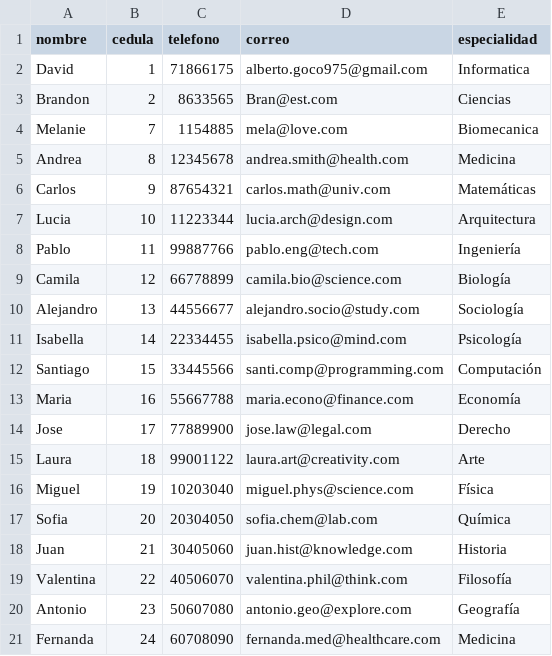
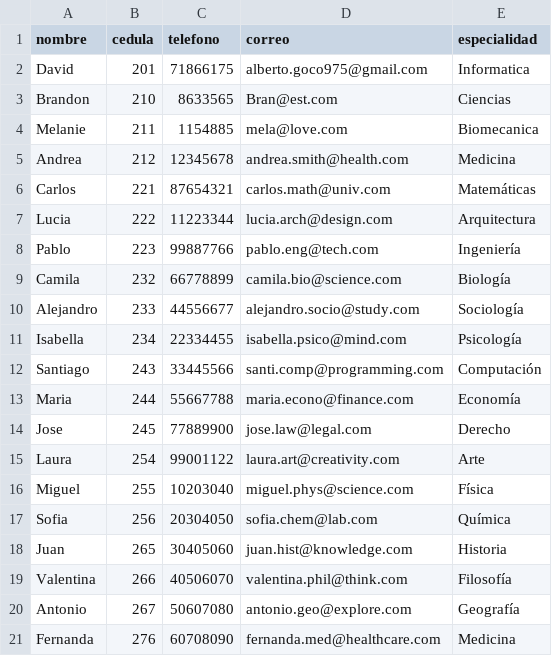
Before and after one commit to Bloodiewormer/Proyecto-2-Progra-1, a CSV file: Proyecto 2 Escuela 1.2/Estudiantes.csv, drawn as a sheet.

```diff
--- a/Proyecto 2 Escuela 1.2/Estudiantes.csv
+++ b/Proyecto 2 Escuela 1.2/Estudiantes.csv
@@ -1,21 +1,21 @@
 nombre,cedula,telefono,correo,especialidad
-David,1,71866175,alberto.goco975@gmail.com,Informatica
-Brandon,2,8633565,Bran@est.com,Ciencias
-Melanie,7,1154885,mela@love.com,Biomecanica
-Andrea,8,12345678,andrea.smith@health.com,Medicina
-Carlos,9,87654321,carlos.math@univ.com,Matemáticas
-Lucia,10,11223344,lucia.arch@design.com,Arquitectura
-Pablo,11,99887766,pablo.eng@tech.com,Ingeniería
-Camila,12,66778899,camila.bio@science.com,Biología
-Alejandro,13,44556677,alejandro.socio@study.com,Sociología
-Isabella,14,22334455,isabella.psico@mind.com,Psicología
-Santiago,15,33445566,santi.comp@programming.com,Computación
-Maria,16,55667788,maria.econo@finance.com,Economía
-Jose,17,77889900,jose.law@legal.com,Derecho
-Laura,18,99001122,laura.art@creativity.com,Arte
-Miguel,19,10203040,miguel.phys@science.com,Física
-Sofia,20,20304050,sofia.chem@lab.com,Química
-Juan,21,30405060,juan.hist@knowledge.com,Historia
-Valentina,22,40506070,valentina.phil@think.com,Filosofía
-Antonio,23,50607080,antonio.geo@explore.com,Geografía
-Fernanda,24,60708090,fernanda.med@healthcare.com,Medicina
+David,201,71866175,alberto.goco975@gmail.com,Informatica
+Brandon,210,8633565,Bran@est.com,Ciencias
+Melanie,211,1154885,mela@love.com,Biomecanica
+Andrea,212,12345678,andrea.smith@health.com,Medicina
+Carlos,221,87654321,carlos.math@univ.com,Matemáticas
+Lucia,222,11223344,lucia.arch@design.com,Arquitectura
+Pablo,223,99887766,pablo.eng@tech.com,Ingeniería
+Camila,232,66778899,camila.bio@science.com,Biología
+Alejandro,233,44556677,alejandro.socio@study.com,Sociología
+Isabella,234,22334455,isabella.psico@mind.com,Psicología
+Santiago,243,33445566,santi.comp@programming.com,Computación
+Maria,244,55667788,maria.econo@finance.com,Economía
+Jose,245,77889900,jose.law@legal.com,Derecho
+Laura,254,99001122,laura.art@creativity.com,Arte
+Miguel,255,10203040,miguel.phys@science.com,Física
+Sofia,256,20304050,sofia.chem@lab.com,Química
+Juan,265,30405060,juan.hist@knowledge.com,Historia
+Valentina,266,40506070,valentina.phil@think.com,Filosofía
+Antonio,267,50607080,antonio.geo@explore.com,Geografía
+Fernanda,276,60708090,fernanda.med@healthcare.com,Medicina
```
Also changed, not shown: Proyecto 2 Escuela 1.2/Grupos.csv, Proyecto 2 Escuela 1.2/Profesores.csv, 42 other files.
